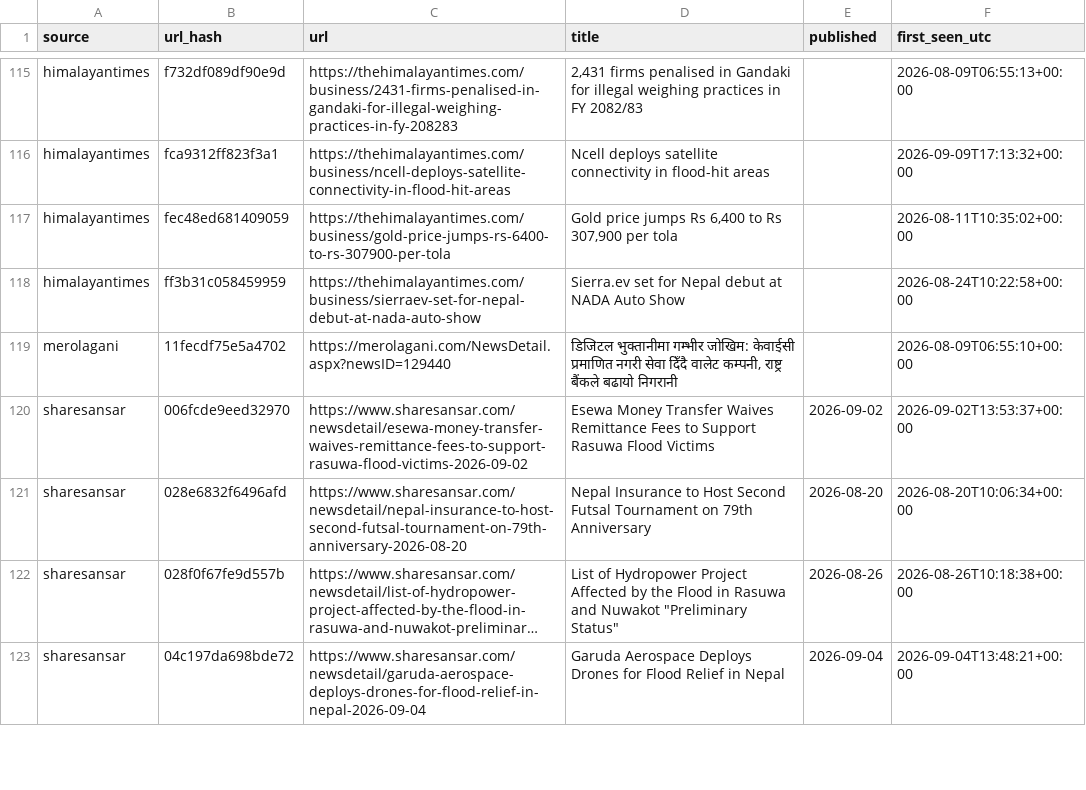
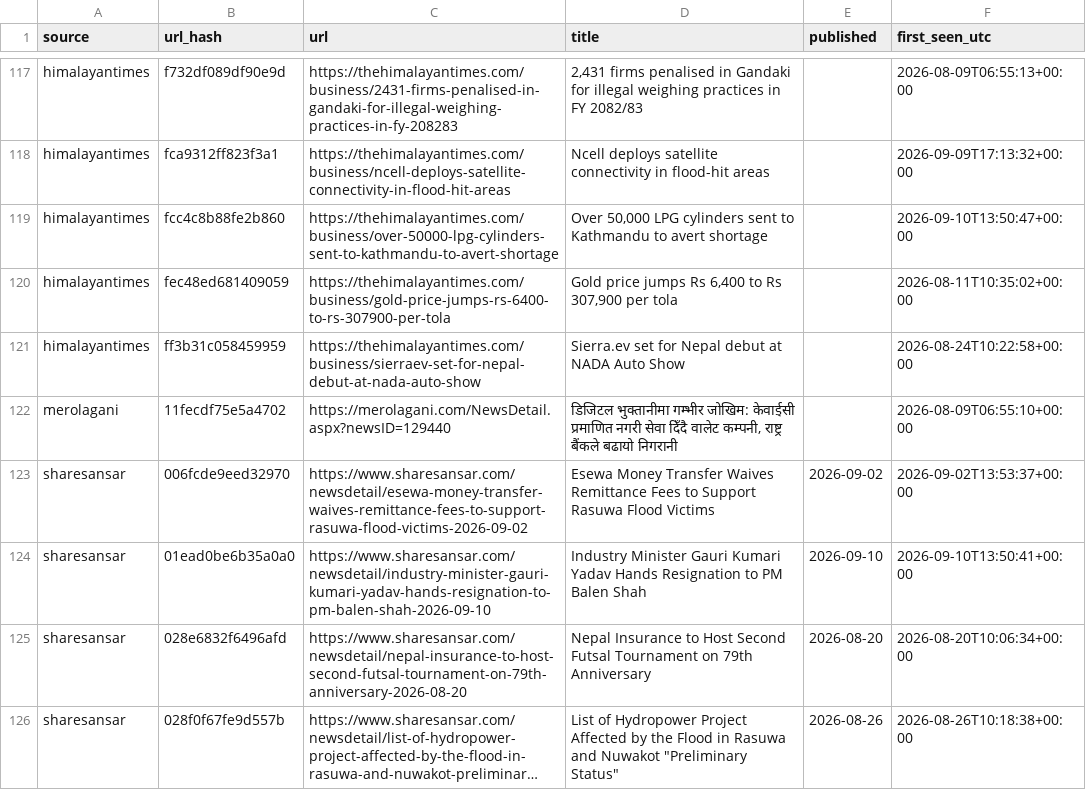
Before and after one commit to Aabaran7/nepse-forecast, a CSV file: data-mirror/news/headlines.csv, drawn as a sheet; only a part is shown, gaps mark what is left out; the shorter side is filled out with more unchanged rows; long unchanged cells end in …; the diff covers the shown part only; the diff names each change by its address in the sheet, - before the commit and + after, or states it on an @@ line.

Commit message:
data: 2026-09-10 archive + predictions

```diff
--- a/data-mirror/news/headlines.csv
+++ b/data-mirror/news/headlines.csv
+row 119: himalayantimes | fcc4c8b88fe2b860 | https://thehimalayantimes.com/business/over-50000-lpg-cylinders-sent-to-kathmandu-to-avert-shortage | Over 50,000 LPG cylinders sent to Kathmandu to avert shortage |  | 2026-09-10T13:50:47+00:00
+row 124: sharesansar | 01ead0be6b35a0a0 | https://www.sharesansar.com/newsdetail/industry-minister-gauri-kumari-yadav-hands-resignation-to-pm-balen-shah-2026-09-10 | Industry Minister Gauri Kumari Yadav Hands Resignation to PM Balen Shah | 2026-09-10 | 2026-09-10T13:50:41+00:00
```
Also changed, not shown: 11 added rows elsewhere in this file, data-mirror/archive/_manifest.csv, data-mirror/archive/indices.csv, 7 other files.
